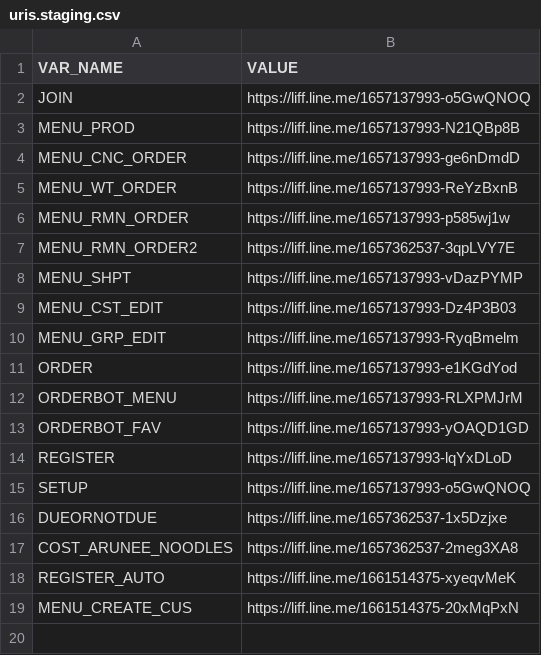
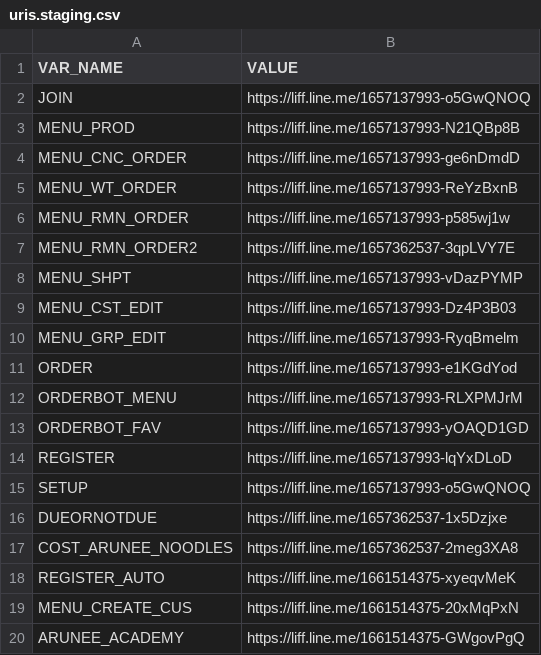
Before and after one commit to aruneefishball/line-flex-message, a CSV file: uris.staging.csv, drawn as a sheet.

Commit message:
Update uris.staging.csv

```diff
--- a/uris.staging.csv
+++ b/uris.staging.csv
@@ -19 +19,2 @@ REGISTER_AUTO,https://liff.line.me/1661514375-xyeqvMeK
 MENU_CREATE_CUS,https://liff.line.me/1661514375-20xMqPxN
+ARUNEE_ACADEMY,https://liff.line.me/1661514375-GWgovPgQ
```
